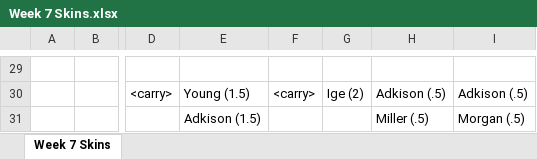
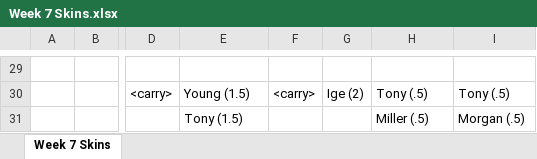
Before and after one commit to mthutter/golf-league-manager, an Excel workbook: public/results/2025/Week 7 Skins.xlsx, sheet Week 7 Skins, drawn as a sheet; only a part is shown, gaps mark what is left out; values as stored, in another font and other column widths than the file's, no cell formats; the diff covers the shown part only; the diff names each change by its address in the sheet, - before the commit and + after, or states it on an @@ line.

Commit message:
062425 - updated all skins data thru week 7.  week 8 is TBD

```diff
--- a/public/results/2025/Week 7 Skins.xlsx (sheet Week 7 Skins)
+++ b/public/results/2025/Week 7 Skins.xlsx (sheet Week 7 Skins)
-H30: Adkison (.5)
+H30: Tony (.5)
-I30: Adkison (.5)
+I30: Tony (.5)
-E31: Adkison (1.5)
+E31: Tony (1.5)
```
Also changed, not shown: 11 edited cells and merged cells elsewhere in this sheet, cell formats, public/results/2025/Week 6 Skins.xlsx, 5 other files.
